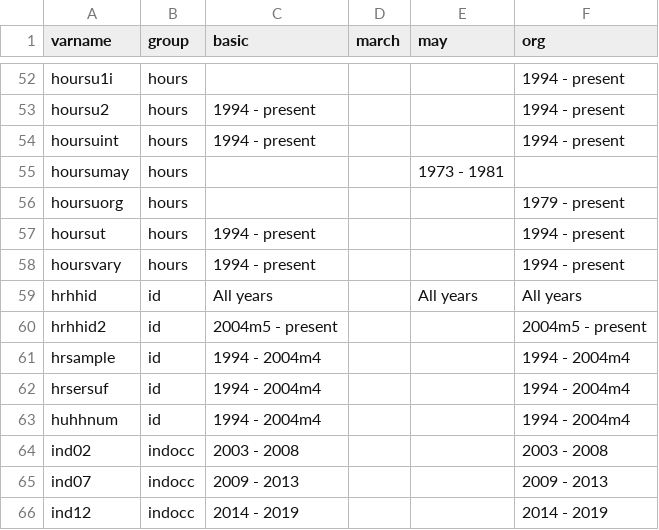
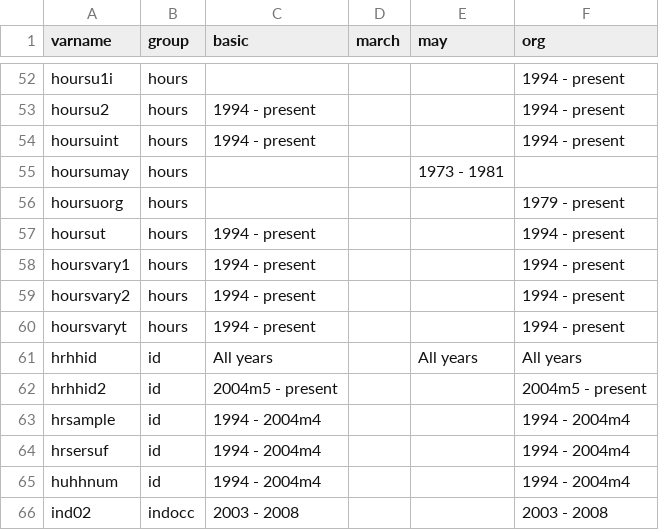
Before and after one commit to Economic/epiextracts, a CSV file: code/docs/variables_groups.csv, drawn as a sheet; only a part is shown, gaps mark what is left out; the shorter side is filled out with more unchanged rows.

Commit message:
expand hours vary

```diff
--- a/code/docs/variables_groups.csv
+++ b/code/docs/variables_groups.csv
@@ -57,3 +57,5 @@ hoursuorg,hours,"","","","1979 - present"
 hoursut,hours,"1994 - present","","","1994 - present"
-hoursvary,hours,"1994 - present","","","1994 - present"
+hoursvary1,hours,"1994 - present","","","1994 - present"
+hoursvary2,hours,"1994 - present","","","1994 - present"
+hoursvaryt,hours,"1994 - present","","","1994 - present"
 hrhhid,id,"All years","","All years","All years"
```
Also changed, not shown: 7 other files.
